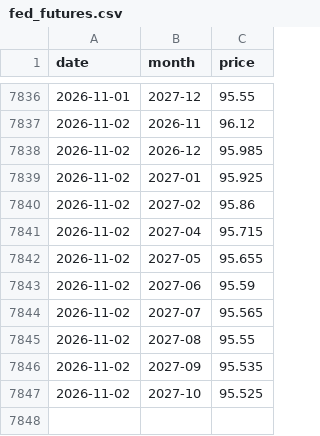
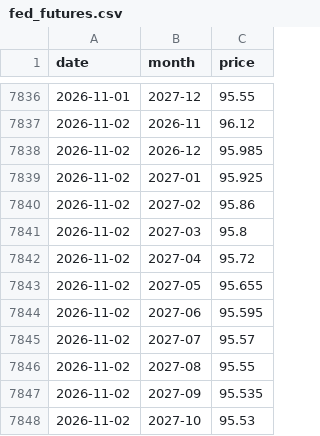
Before and after one commit to jejukairos/ai-credit-risk-dashboard, a CSV file: data/fed_futures.csv, drawn as a sheet; only a part is shown, gaps mark what is left out.

```diff
--- a/data/fed_futures.csv
+++ b/data/fed_futures.csv
@@ -7840,8 +7840,9 @@ date,month,price
 2026-11-02,2027-02,95.86
-2026-11-02,2027-04,95.715
+2026-11-02,2027-03,95.8
+2026-11-02,2027-04,95.72
 2026-11-02,2027-05,95.655
-2026-11-02,2027-06,95.59
-2026-11-02,2027-07,95.565
+2026-11-02,2027-06,95.595
+2026-11-02,2027-07,95.57
 2026-11-02,2027-08,95.55
 2026-11-02,2027-09,95.535
-2026-11-02,2027-10,95.525
+2026-11-02,2027-10,95.53
```
Also changed, not shown: data/dxy.csv, data/kosdaq.csv, 14 other files.
